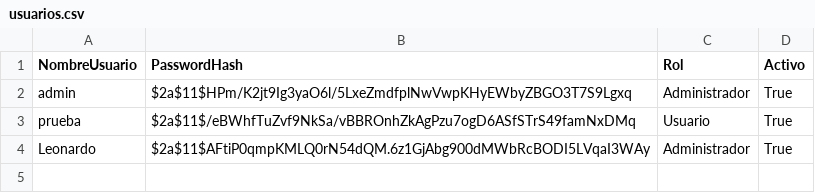
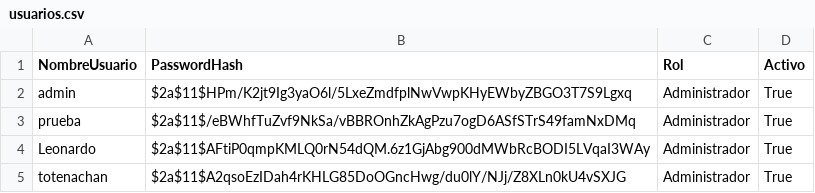
Before and after one commit to LeonardoCarvajal927/Progrmacion_3, a CSV file: Tercer Corte/SistemaMovimientoTierra/SistemaMovimientoTierra/bin/Debug/Data/usuarios.csv, drawn as a sheet.

```diff
--- a/Tercer Corte/SistemaMovimientoTierra/SistemaMovimientoTierra/bin/Debug/Data/usuarios.csv
+++ b/Tercer Corte/SistemaMovimientoTierra/SistemaMovimientoTierra/bin/Debug/Data/usuarios.csv
@@ -2,3 +2,4 @@ NombreUsuario,PasswordHash,Rol,Activo
 admin,$2a$11$HPm/K2jt9Ig3yaO6l/5LxeZmdfplNwVwpKHyEWbyZBGO3T7S9Lgxq,Administrador,True
-prueba,$2a$11$/eBWhfTuZvf9NkSa/vBBROnhZkAgPzu7ogD6ASfSTrS49famNxDMq,Usuario,True
+prueba,$2a$11$/eBWhfTuZvf9NkSa/vBBROnhZkAgPzu7ogD6ASfSTrS49famNxDMq,Administrador,True
 Leonardo,$2a$11$AFtiP0qmpKMLQ0rN54dQM.6z1GjAbg900dMWbRcBODI5LVqaI3WAy,Administrador,True
+totenachan,$2a$11$A2qsoEzIDah4rKHLG85DoOGncHwg/du0lY/NJj/Z8XLn0kU4vSXJG,Administrador,True
```
Also changed, not shown: Tercer Corte/SistemaMovimientoTierra/SistemaMovimientoTierra/bin/Debug/Data/clientes.csv, 4 other files.
